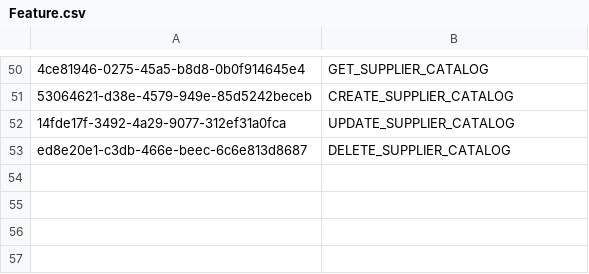
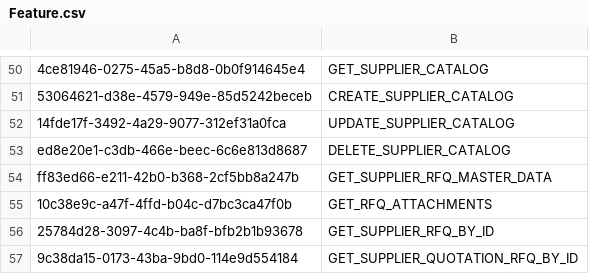
Before and after one commit to balachandhru-hub/main-backend-sila, a CSV file: src/Platform/Identity/Identity.Infrastructure/Migrations/Feature.csv, drawn as a sheet; only a part is shown, gaps mark what is left out; the diff names each change by its address in the sheet, - before the commit and + after, or states it on an @@ line.

```diff
--- a/src/Platform/Identity/Identity.Infrastructure/Migrations/Feature.csv
+++ b/src/Platform/Identity/Identity.Infrastructure/Migrations/Feature.csv
+row 54: ff83ed66-e211-42b0-b368-2cf5bb8a247b | GET_SUPPLIER_RFQ_MASTER_DATA
+row 55: 10c38e9c-a47f-4ffd-b04c-d7bc3ca47f0b | GET_RFQ_ATTACHMENTS
+row 56: 25784d28-3097-4c4b-ba8f-bfb2b1b93678 | GET_SUPPLIER_RFQ_BY_ID
+row 57: 9c38da15-0173-43ba-9bd0-114e9d554184 | GET_SUPPLIER_QUOTATION_RFQ_BY_ID
```
Also changed, not shown: src/Platform/Identity/Identity.Infrastructure/Migrations/RoleFeatureMapping.csv, 26 other files.
